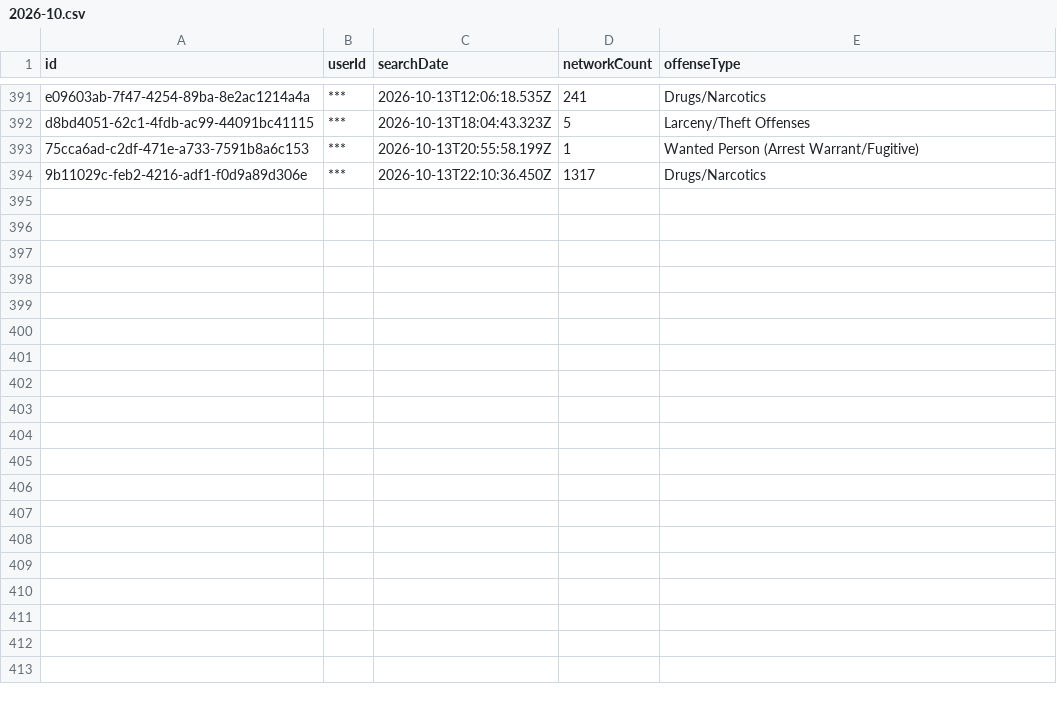
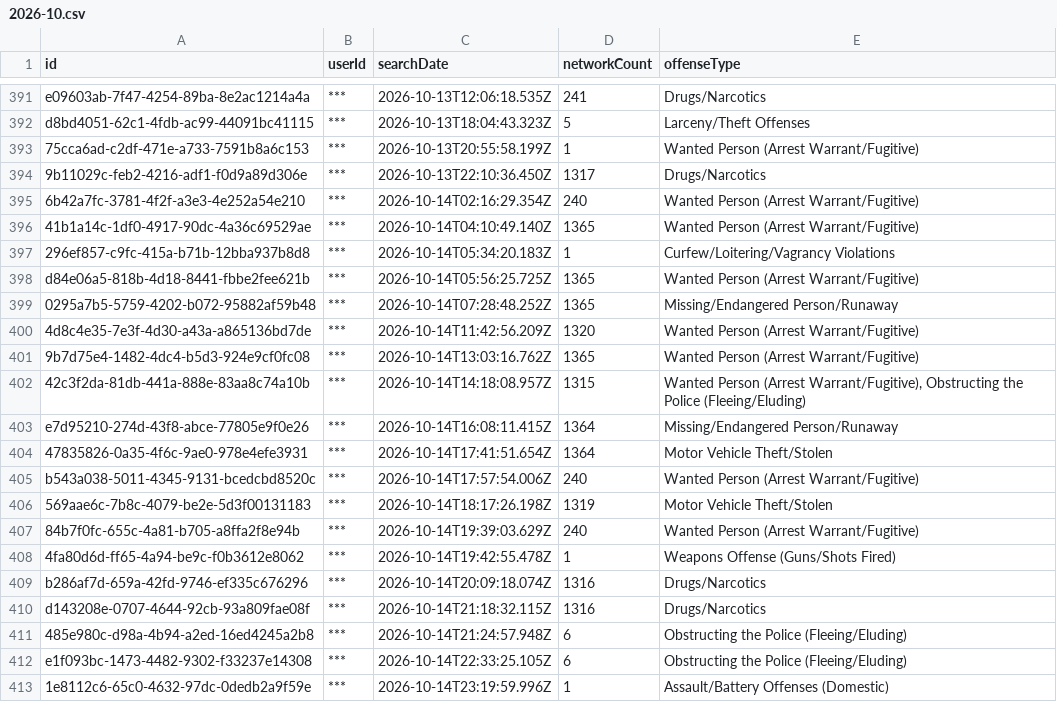
Before and after one commit to Cantica-Systems/mi-flock-transparency, a CSV file: kent/data/grand-rapids-city-pd/2026-10.csv, drawn as a sheet; only a part is shown, gaps mark what is left out; the diff names each change by its address in the sheet, - before the commit and + after, or states it on an @@ line.

Commit message:
Update at 2026-10-15T20:03Z (grand-rapids-city-pd +19; grandville-city-pd +3; kent-county-so +52; lowell-city-pd +0; rockford-dps +0; walker-city-pd +3; wyoming-city-pd +13)

```diff
--- a/kent/data/grand-rapids-city-pd/2026-10.csv
+++ b/kent/data/grand-rapids-city-pd/2026-10.csv
+row 395: 6b42a7fc-3781-4f2f-a3e3-4e252a54e210 | *** | 2026-10-14T02:16:29.354Z | 240 | Wanted Person (Arrest Warrant/Fugitive)
+row 396: 41b1a14c-1df0-4917-90dc-4a36c69529ae | *** | 2026-10-14T04:10:49.140Z | 1365 | Wanted Person (Arrest Warrant/Fugitive)
+row 397: 296ef857-c9fc-415a-b71b-12bba937b8d8 | *** | 2026-10-14T05:34:20.183Z | 1 | Curfew/Loitering/Vagrancy Violations
+row 398: d84e06a5-818b-4d18-8441-fbbe2fee621b | *** | 2026-10-14T05:56:25.725Z | 1365 | Wanted Person (Arrest Warrant/Fugitive)
+row 399: 0295a7b5-5759-4202-b072-95882af59b48 | *** | 2026-10-14T07:28:48.252Z | 1365 | Missing/Endangered Person/Runaway
+row 400: 4d8c4e35-7e3f-4d30-a43a-a865136bd7de | *** | 2026-10-14T11:42:56.209Z | 1320 | Wanted Person (Arrest Warrant/Fugitive)
+row 401: 9b7d75e4-1482-4dc4-b5d3-924e9cf0fc08 | *** | 2026-10-14T13:03:16.762Z | 1365 | Wanted Person (Arrest Warrant/Fugitive)
+row 402: 42c3f2da-81db-441a-888e-83aa8c74a10b | *** | 2026-10-14T14:18:08.957Z | 1315 | Wanted Person (Arrest Warrant/Fugitive), Obstructing the Police (Fleeing/Eluding)
+row 403: e7d95210-274d-43f8-abce-77805e9f0e26 | *** | 2026-10-14T16:08:11.415Z | 1364 | Missing/Endangered Person/Runaway
+row 404: 47835826-0a35-4f6c-9ae0-978e4efe3931 | *** | 2026-10-14T17:41:51.654Z | 1364 | Motor Vehicle Theft/Stolen
+row 405: b543a038-5011-4345-9131-bcedcbd8520c | *** | 2026-10-14T17:57:54.006Z | 240 | Wanted Person (Arrest Warrant/Fugitive)
+row 406: 569aae6c-7b8c-4079-be2e-5d3f00131183 | *** | 2026-10-14T18:17:26.198Z | 1319 | Motor Vehicle Theft/Stolen
+row 407: 84b7f0fc-655c-4a81-b705-a8ffa2f8e94b | *** | 2026-10-14T19:39:03.629Z | 240 | Wanted Person (Arrest Warrant/Fugitive)
+row 408: 4fa80d6d-ff65-4a94-be9c-f0b3612e8062 | *** | 2026-10-14T19:42:55.478Z | 1 | Weapons Offense (Guns/Shots Fired)
+row 409: b286af7d-659a-42fd-9746-ef335c676296 | *** | 2026-10-14T20:09:18.074Z | 1316 | Drugs/Narcotics
+row 410: d143208e-0707-4644-92cb-93a809fae08f | *** | 2026-10-14T21:18:32.115Z | 1316 | Drugs/Narcotics
+row 411: 485e980c-d98a-4b94-a2ed-16ed4245a2b8 | *** | 2026-10-14T21:24:57.948Z | 6 | Obstructing the Police (Fleeing/Eluding)
+row 412: e1f093bc-1473-4482-9302-f33237e14308 | *** | 2026-10-14T22:33:25.105Z | 6 | Obstructing the Police (Fleeing/Eluding)
+row 413: 1e8112c6-65c0-4632-97dc-0dedb2a9f59e | *** | 2026-10-14T23:19:59.996Z | 1 | Assault/Battery Offenses (Domestic)
```
Also changed, not shown: kent/data/kent-county-so/2026-10.csv, kent/data/walker-city-pd/2026-10.csv, 26 other files.
